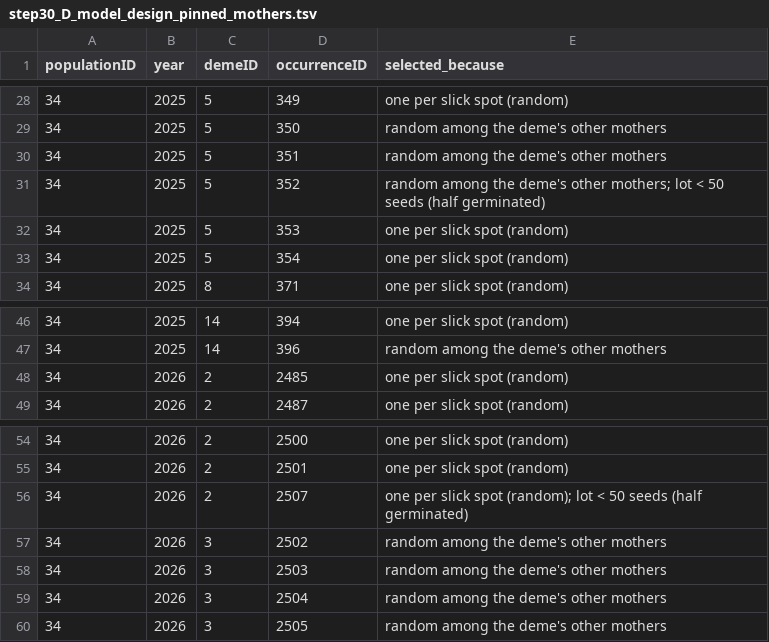
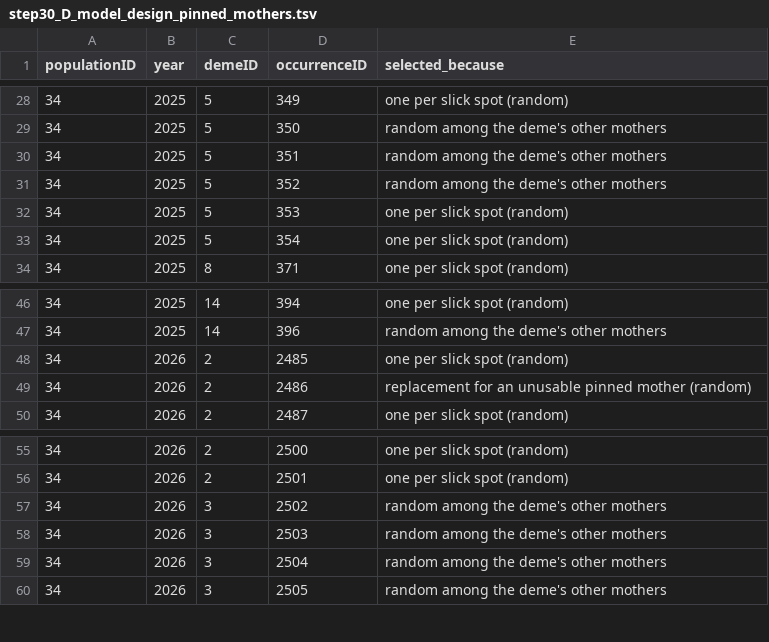
Before and after one commit to svenbuerki/LEPA_mate_limitation, a TSV file: tables/step30_D_model_design_pinned_mothers.tsv, drawn as a sheet; only a part is shown, gaps mark what is left out.

```diff
--- a/tables/step30_D_model_design_pinned_mothers.tsv
+++ b/tables/step30_D_model_design_pinned_mothers.tsv
@@ -30,3 +30,3 @@ populationID	year	demeID	occurrenceID	selected_because
 34	2025	5	351	random among the deme's other mothers
-34	2025	5	352	random among the deme's other mothers; lot < 50 seeds (half germinated)
+34	2025	5	352	random among the deme's other mothers
 34	2025	5	353	one per slick spot (random)
@@ -48,2 +48,3 @@ populationID	year	demeID	occurrenceID	selected_because
 34	2026	2	2485	one per slick spot (random)
+34	2026	2	2486	replacement for an unusable pinned mother (random)
 34	2026	2	2487	one per slick spot (random)
@@ -55,3 +56,2 @@ populationID	year	demeID	occurrenceID	selected_because
 34	2026	2	2501	one per slick spot (random)
-34	2026	2	2507	one per slick spot (random); lot < 50 seeds (half germinated)
 34	2026	3	2502	random among the deme's other mothers
```
Also changed, not shown: tables/step30_D_model_design_germplasm_by_deme.csv, tables/step30_D_model_design_lab_sheet.tsv, 10 other files.
